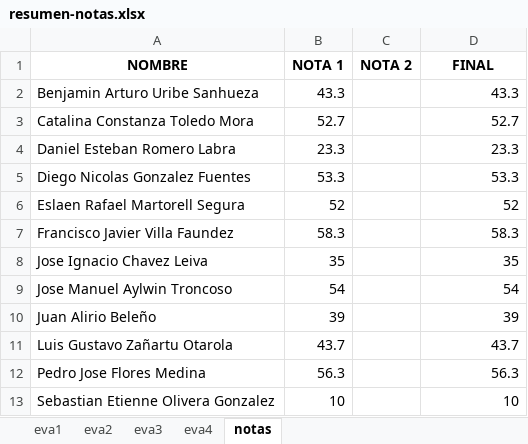
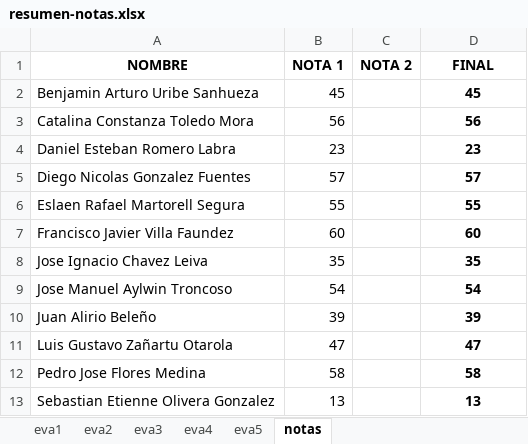
Before and after one commit to cdvelop/secure-programming, an Excel workbook: resumen-notas.xlsx, sheet notas, drawn as a sheet; values as stored, in another font and other column widths than the file's, no borders; the diff names each change by its address in the sheet, - before the commit and + after, or states it on an @@ line.

Commit message:
notas update

```diff
--- a/resumen-notas.xlsx (sheet notas)
+++ b/resumen-notas.xlsx (sheet notas)
+sheet tab: eva5
-B2 (NOTA 1): 43.3
+B2 (NOTA 1): 45
-D2 (FINAL): 43.3
+D2 (FINAL): 45
@@ D2:D13 bold: off → on, alignment: right → center @@
-B3 (NOTA 1): 52.7
+B3 (NOTA 1): 56
-D3 (FINAL): 52.7
+D3 (FINAL): 56
-B4 (NOTA 1): 23.3
+B4 (NOTA 1): 23
-D4 (FINAL): 23.3
+D4 (FINAL): 23
-B5 (NOTA 1): 53.3
+B5 (NOTA 1): 57
-D5 (FINAL): 53.3
+D5 (FINAL): 57
-B6 (NOTA 1): 52
+B6 (NOTA 1): 55
-D6 (FINAL): 52
+D6 (FINAL): 55
-B7 (NOTA 1): 58.3
+B7 (NOTA 1): 60
-D7 (FINAL): 58.3
+D7 (FINAL): 60
-B11 (NOTA 1): 43.7
+B11 (NOTA 1): 47
-D11 (FINAL): 43.7
+D11 (FINAL): 47
-B12 (NOTA 1): 56.3
+B12 (NOTA 1): 58
-D12 (FINAL): 56.3
+D12 (FINAL): 58
-B13 (NOTA 1): 10
+B13 (NOTA 1): 13
-D13 (FINAL): 10
+D13 (FINAL): 13
```
Also changed, not shown: sheet eva3, formulas that keep their value, charts or pictures.
